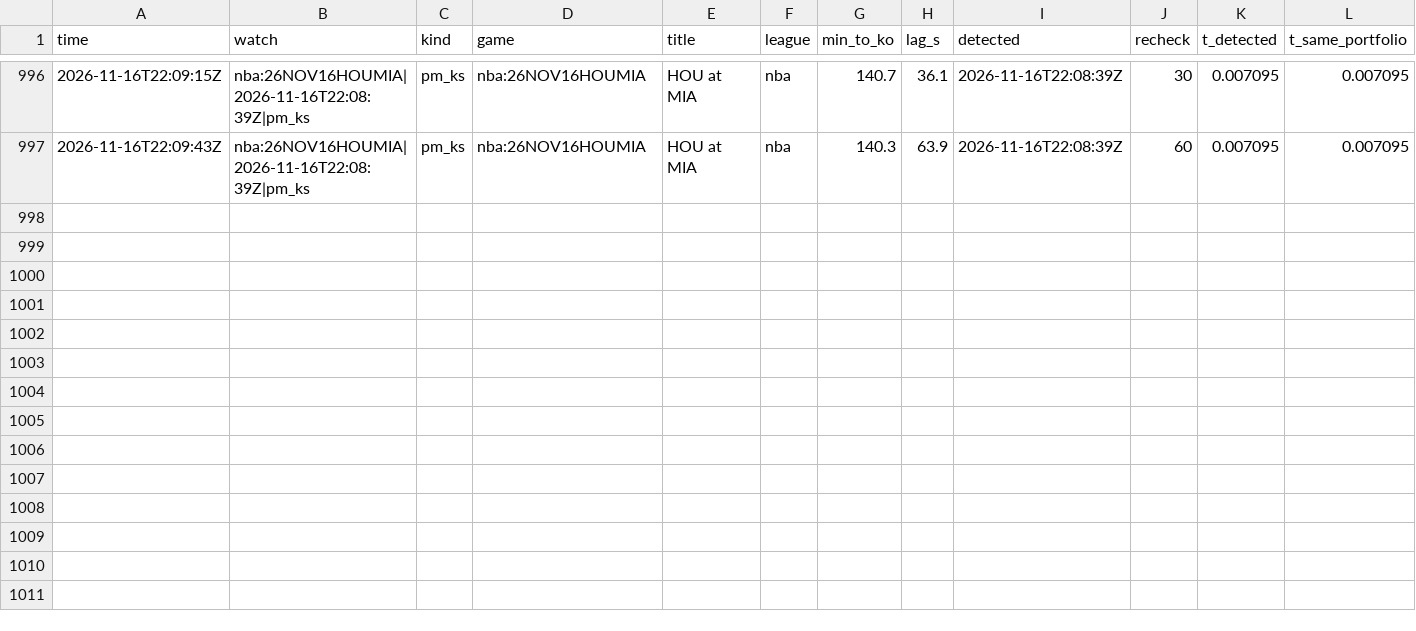
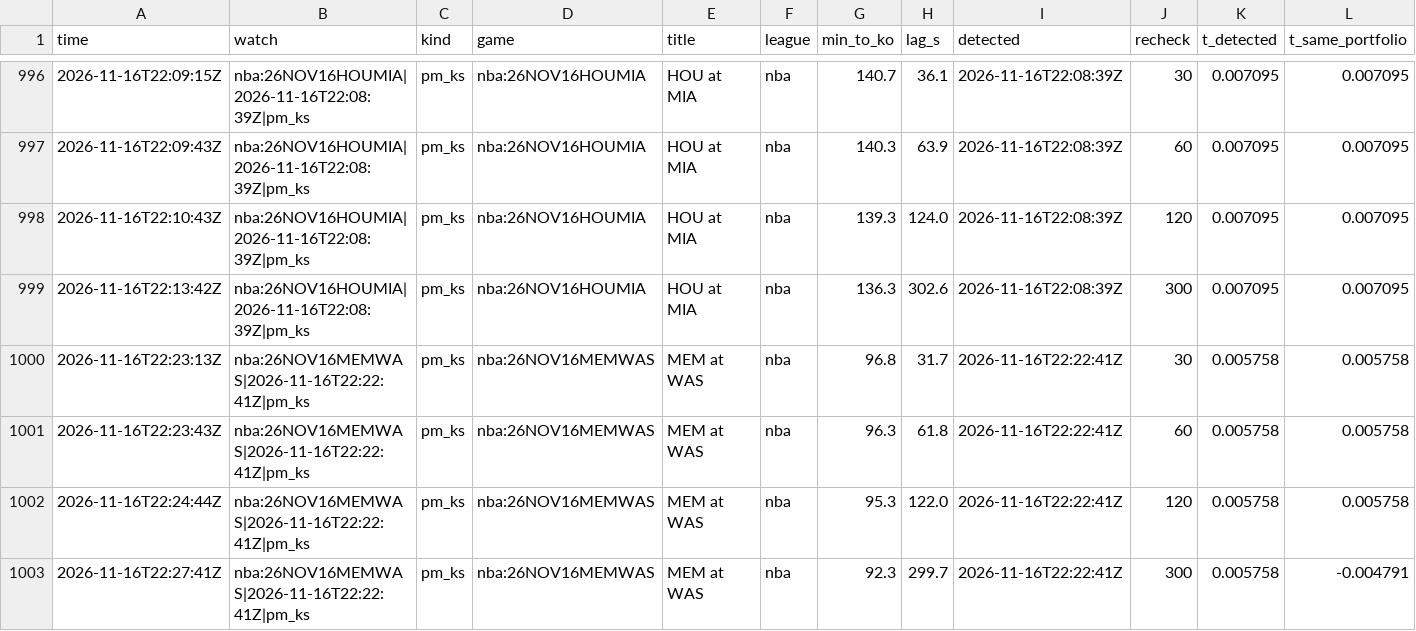
Before and after one commit to TFGdeprova/tfg-upf-test, a CSV file: results/rechecks.csv, drawn as a sheet; only a part is shown, gaps mark what is left out; rows hold the shown columns only; the diff names each change by its address in the sheet, - before the commit and + after, or states it on an @@ line.

```diff
--- a/results/rechecks.csv
+++ b/results/rechecks.csv
+row 998: 2026-11-16T22:10:43Z | nba:26NOV16HOUMIA|2026-11-16T22:08:39Z|pm_ks | pm_ks | nba:26NOV16HOUMIA | HOU at MIA | nba | 139.3 | 124.0 | 2026-11-16T22:08:39Z | 120 | 0.007095 | 0.007095
+row 999: 2026-11-16T22:13:42Z | nba:26NOV16HOUMIA|2026-11-16T22:08:39Z|pm_ks | pm_ks | nba:26NOV16HOUMIA | HOU at MIA | nba | 136.3 | 302.6 | 2026-11-16T22:08:39Z | 300 | 0.007095 | 0.007095
+row 1000: 2026-11-16T22:23:13Z | nba:26NOV16MEMWAS|2026-11-16T22:22:41Z|pm_ks | pm_ks | nba:26NOV16MEMWAS | MEM at WAS | nba | 96.8 | 31.7 | 2026-11-16T22:22:41Z | 30 | 0.005758 | 0.005758
+row 1001: 2026-11-16T22:23:43Z | nba:26NOV16MEMWAS|2026-11-16T22:22:41Z|pm_ks | pm_ks | nba:26NOV16MEMWAS | MEM at WAS | nba | 96.3 | 61.8 | 2026-11-16T22:22:41Z | 60 | 0.005758 | 0.005758
+row 1002: 2026-11-16T22:24:44Z | nba:26NOV16MEMWAS|2026-11-16T22:22:41Z|pm_ks | pm_ks | nba:26NOV16MEMWAS | MEM at WAS | nba | 95.3 | 122.0 | 2026-11-16T22:22:41Z | 120 | 0.005758 | 0.005758
+row 1003: 2026-11-16T22:27:41Z | nba:26NOV16MEMWAS|2026-11-16T22:22:41Z|pm_ks | pm_ks | nba:26NOV16MEMWAS | MEM at WAS | nba | 92.3 | 299.7 | 2026-11-16T22:22:41Z | 300 | 0.005758 | -0.004791
```
Also changed, not shown: results/depth.csv, results/opportunities_books.csv, 7 other files.
